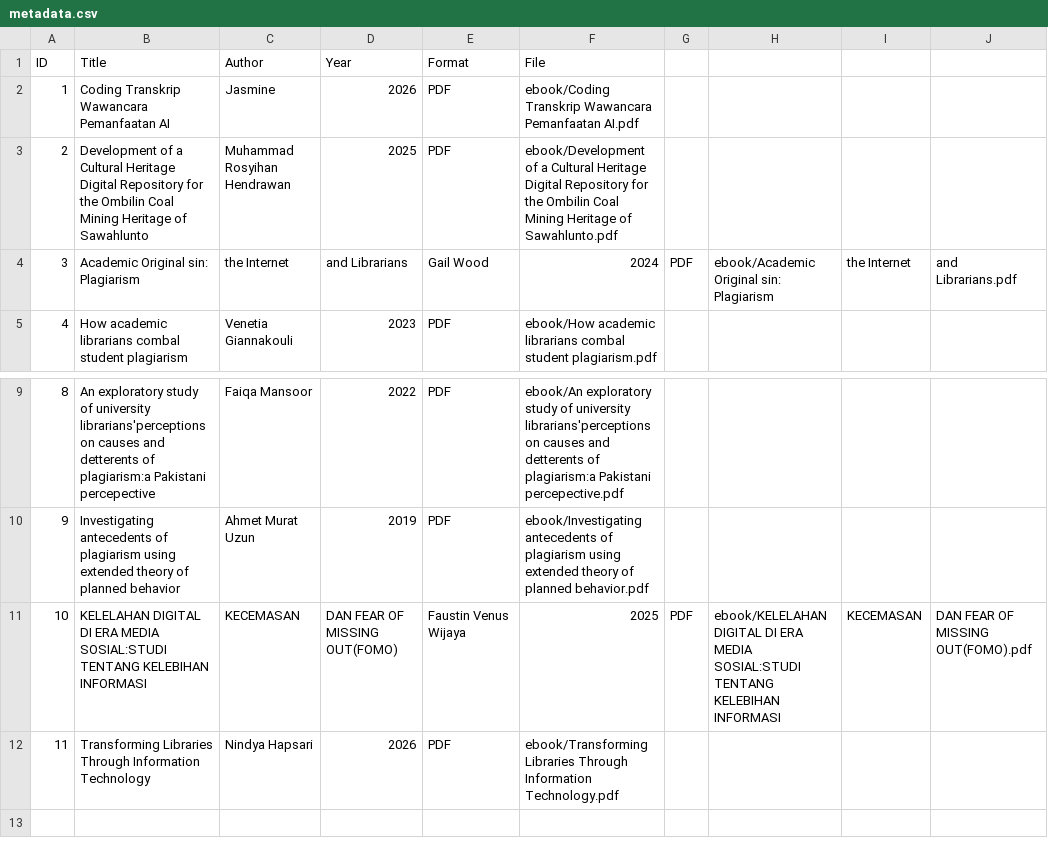
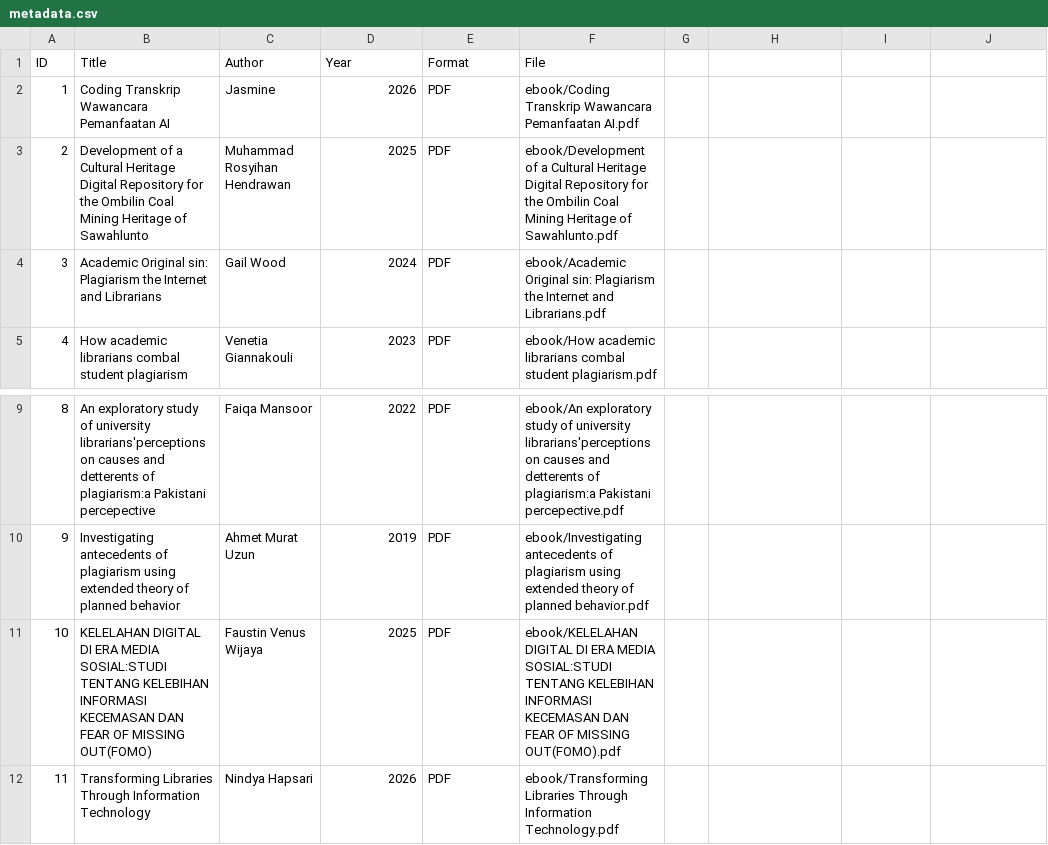
Before and after one commit to nindyahapsari2508-cmd/perpustakaandigitalc, a CSV file: metadata/metadata.csv, drawn as a sheet; only a part is shown, gaps mark what is left out.

Commit message:
Update metadata.csv

```diff
--- a/metadata/metadata.csv
+++ b/metadata/metadata.csv
@@ -3,3 +3,3 @@ ID,Title,Author,Year,Format,File
 2,Development of a Cultural Heritage Digital Repository for the Ombilin Coal Mining Heritage of Sawahlunto,Muhammad Rosyihan Hendrawan,2025,PDF,ebook/Development of a Cultural Heritage Digital Repository for the Ombilin Coal Mining Heritage of Sawahlunto.pdf
-3,Academic Original sin: Plagiarism, the Internet, and Librarians,Gail Wood,2024,PDF,ebook/Academic Original sin: Plagiarism, the Internet, and Librarians.pdf
+3,Academic Original sin: Plagiarism the Internet and Librarians,Gail Wood,2024,PDF,ebook/Academic Original sin: Plagiarism the Internet and Librarians.pdf
 4,How academic librarians combal student plagiarism,Venetia Giannakouli,2023,PDF,ebook/How academic librarians combal student plagiarism.pdf
@@ -10,3 +10,3 @@ ID,Title,Author,Year,Format,File
 9,Investigating antecedents of plagiarism using extended theory of planned behavior,Ahmet Murat Uzun,2019,PDF,ebook/Investigating antecedents of plagiarism using extended theory of planned behavior.pdf
-10,KELELAHAN DIGITAL DI ERA MEDIA SOSIAL:STUDI TENTANG KELEBIHAN INFORMASI,KECEMASAN,DAN FEAR OF MISSING OUT(FOMO),Faustin Venus Wijaya,2025,PDF,ebook/KELELAHAN DIGITAL DI ERA MEDIA SOSIAL:STUDI TENTANG KELEBIHAN INFORMASI,KECEMASAN,DAN FEAR OF MISSING OUT(FOMO).pdf
+10,KELELAHAN DIGITAL DI ERA MEDIA SOSIAL:STUDI TENTANG KELEBIHAN INFORMASI KECEMASAN DAN FEAR OF MISSING OUT(FOMO),Faustin Venus Wijaya,2025,PDF,ebook/KELELAHAN DIGITAL DI ERA MEDIA SOSIAL:STUDI TENTANG KELEBIHAN INFORMASI KECEMASAN DAN FEAR OF MISSING OUT(FOMO).pdf
 11,Transforming Libraries Through Information Technology,Nindya Hapsari,2026,PDF,ebook/Transforming Libraries Through Information Technology.pdf
```
